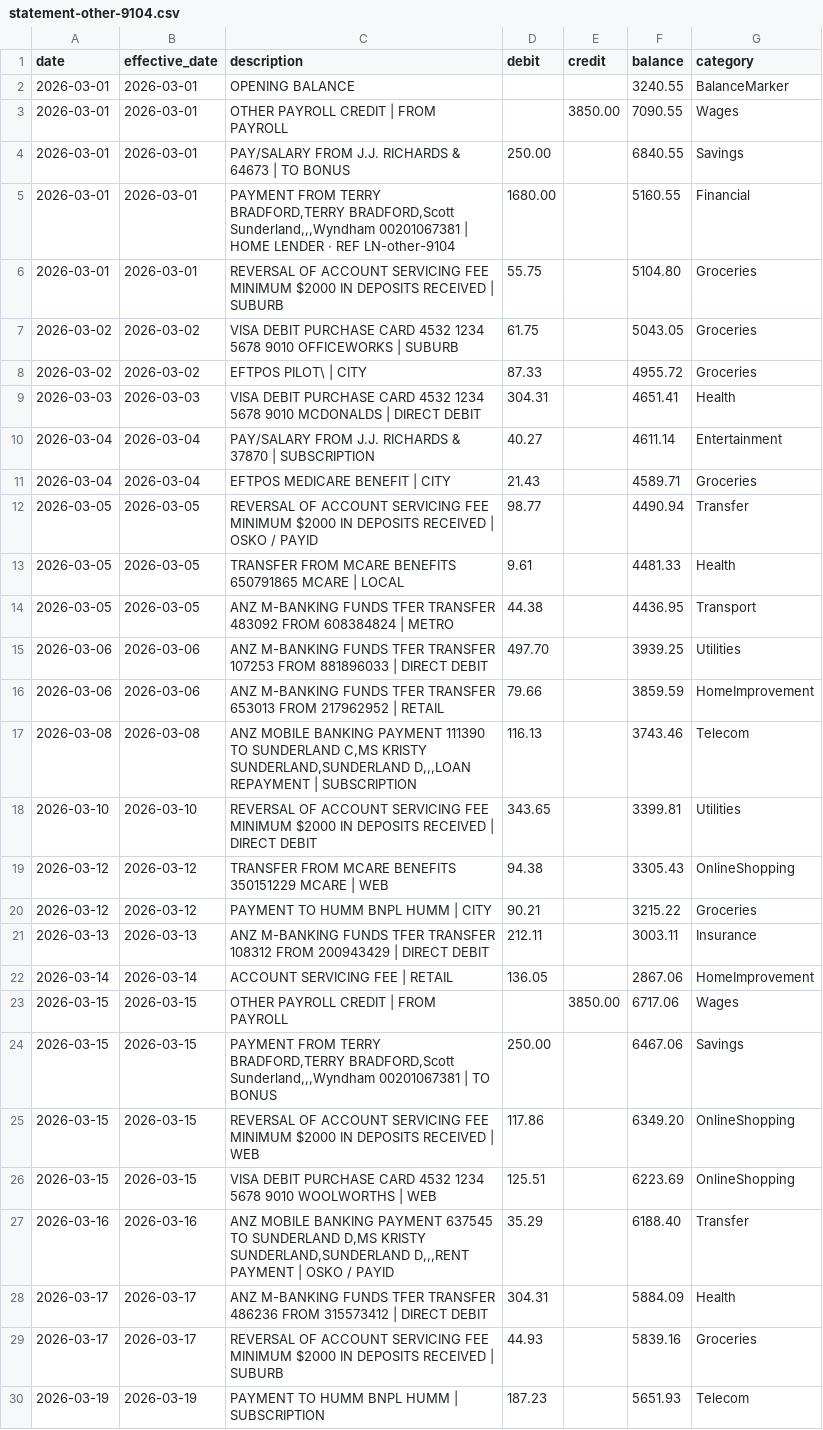
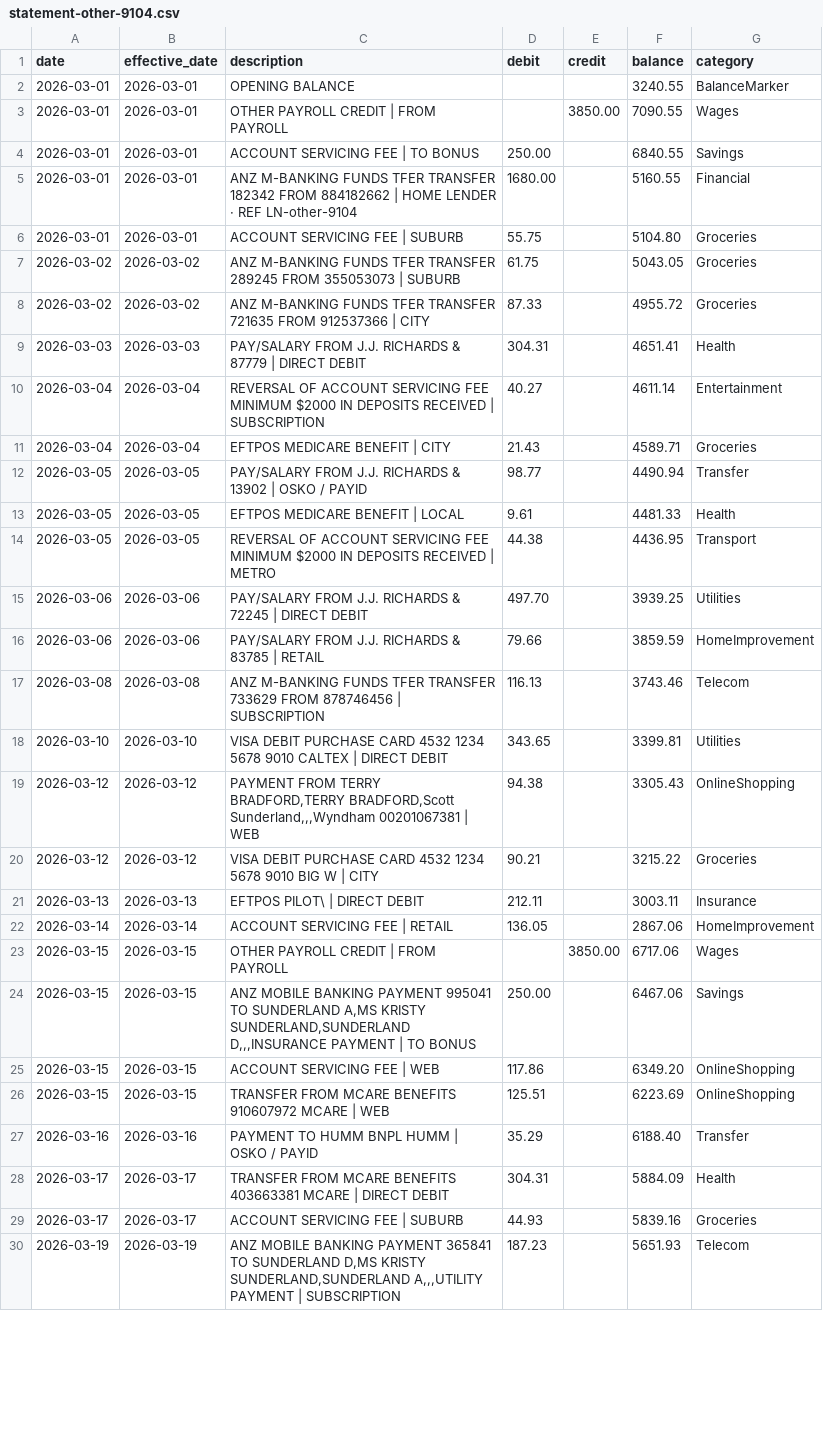
Before and after one commit to flak3dd/rork-bank-statement-editor-clone, a CSV file: web/scripts/.final-regen/statement-other-9104.csv, drawn as a sheet; only a part is shown; the diff covers the shown part only; the diff names each change by its address in the sheet, - before the commit and + after, or states it on an @@ line.

```diff
--- a/web/scripts/.final-regen/statement-other-9104.csv
+++ b/web/scripts/.final-regen/statement-other-9104.csv
-C4 (description): PAY/SALARY FROM J.J. RICHARDS & 64673 | TO BONUS
+C4 (description): ACCOUNT SERVICING FEE | TO BONUS
-C5 (description): PAYMENT FROM TERRY BRADFORD,TERRY BRADFORD,Scott Sunderland,,,Wyndham 00201067381 | HOME…
+C5 (description): ANZ M-BANKING FUNDS TFER TRANSFER 182342 FROM 884182662 | HOME…
-C6 (description): REVERSAL OF ACCOUNT SERVICING FEE MINIMUM $2000 IN DEPOSITS RECEIVED | SUBURB
+C6 (description): ACCOUNT SERVICING FEE | SUBURB
-C7 (description): VISA DEBIT PURCHASE CARD 4532 1234 5678 9010 OFFICEWORKS | SUBURB
+C7 (description): ANZ M-BANKING FUNDS TFER TRANSFER 289245 FROM 355053073 | SUBURB
-C8 (description): EFTPOS PILOT\ | CITY
+C8 (description): ANZ M-BANKING FUNDS TFER TRANSFER 721635 FROM 912537366 | CITY
-C9 (description): VISA DEBIT PURCHASE CARD 4532 1234 5678 9010 MCDONALDS | DIRECT…
+C9 (description): PAY/SALARY FROM J.J. RICHARDS & 87779 | DIRECT…
-C10 (description): PAY/SALARY FROM J.J. RICHARDS & 37870 | SUBSCRIPTION
+C10 (description): REVERSAL OF ACCOUNT SERVICING FEE MINIMUM $2000 IN DEPOSITS RECEIVED | SUBSCRIPTION
-C12 (description): REVERSAL OF ACCOUNT SERVICING FEE MINIMUM $2000 IN DEPOSITS RECEIVED | OSKO…
+C12 (description): PAY/SALARY FROM J.J. RICHARDS & 13902 | OSKO…
-C13 (description): TRANSFER FROM MCARE BENEFITS 650791865 MCARE | LOCAL
+C13 (description): EFTPOS MEDICARE BENEFIT | LOCAL
-C14 (description): ANZ M-BANKING FUNDS TFER TRANSFER 483092 FROM 608384824 | METRO
+C14 (description): REVERSAL OF ACCOUNT SERVICING FEE MINIMUM $2000 IN DEPOSITS RECEIVED | METRO
-C15 (description): ANZ M-BANKING FUNDS TFER TRANSFER 107253 FROM 881896033 | DIRECT…
+C15 (description): PAY/SALARY FROM J.J. RICHARDS & 72245 | DIRECT…
-C16 (description): ANZ M-BANKING FUNDS TFER TRANSFER 653013 FROM 217962952 | RETAIL
+C16 (description): PAY/SALARY FROM J.J. RICHARDS & 83785 | RETAIL
-C17 (description): ANZ MOBILE BANKING PAYMENT 111390 TO SUNDERLAND C,MS KRISTY SUNDERLAND,SUNDERLAND D,,,LOAN REPAYMENT | SUBSCRIPTION
+C17 (description): ANZ M-BANKING FUNDS TFER TRANSFER 733629 FROM 878746456 | SUBSCRIPTION
-C18 (description): REVERSAL OF ACCOUNT SERVICING FEE MINIMUM $2000 IN DEPOSITS RECEIVED | DIRECT…
+C18 (description): VISA DEBIT PURCHASE CARD 4532 1234 5678 9010 CALTEX | DIRECT…
-C19 (description): TRANSFER FROM MCARE BENEFITS 350151229 MCARE | WEB
+C19 (description): PAYMENT FROM TERRY BRADFORD,TERRY BRADFORD,Scott Sunderland,,,Wyndham 00201067381 | WEB
-C20 (description): PAYMENT TO HUMM BNPL HUMM | CITY
+C20 (description): VISA DEBIT PURCHASE CARD 4532 1234 5678 9010 BIG W | CITY
-C21 (description): ANZ M-BANKING FUNDS TFER TRANSFER 108312 FROM 200943429 | DIRECT…
+C21 (description): EFTPOS PILOT\ | DIRECT…
-C24 (description): PAYMENT FROM TERRY BRADFORD,TERRY BRADFORD,Scott Sunderland,,,Wyndham 00201067381 | TO…
+C24 (description): ANZ MOBILE BANKING PAYMENT 995041 TO SUNDERLAND A,MS KRISTY SUNDERLAND,SUNDERLAND D,,,INSURANCE PAYMENT | TO…
-C25 (description): REVERSAL OF ACCOUNT SERVICING FEE MINIMUM $2000 IN DEPOSITS RECEIVED | WEB
+C25 (description): ACCOUNT SERVICING FEE | WEB
-C26 (description): VISA DEBIT PURCHASE CARD 4532 1234 5678 9010 WOOLWORTHS | WEB
+C26 (description): TRANSFER FROM MCARE BENEFITS 910607972 MCARE | WEB
-C27 (description): ANZ MOBILE BANKING PAYMENT 637545 TO SUNDERLAND D,MS KRISTY SUNDERLAND,SUNDERLAND D,,,RENT PAYMENT | OSKO…
+C27 (description): PAYMENT TO HUMM BNPL HUMM | OSKO…
-C28 (description): ANZ M-BANKING FUNDS TFER TRANSFER 486236 FROM 315573412 | DIRECT…
+C28 (description): TRANSFER FROM MCARE BENEFITS 403663381 MCARE | DIRECT…
-C29 (description): REVERSAL OF ACCOUNT SERVICING FEE MINIMUM $2000 IN DEPOSITS RECEIVED | SUBURB
+C29 (description): ACCOUNT SERVICING FEE | SUBURB
-C30 (description): PAYMENT TO HUMM BNPL HUMM | SUBSCRIPTION
+C30 (description): ANZ MOBILE BANKING PAYMENT 365841 TO SUNDERLAND D,MS KRISTY SUNDERLAND,SUNDERLAND A,,,UTILITY PAYMENT | SUBSCRIPTION
```
Also changed, not shown: 15 edited cells elsewhere in this file, web/scripts/.final-regen/statement-anz-9000.csv, web/scripts/.final-regen/statement-cba-9013.csv, 57 other files.
